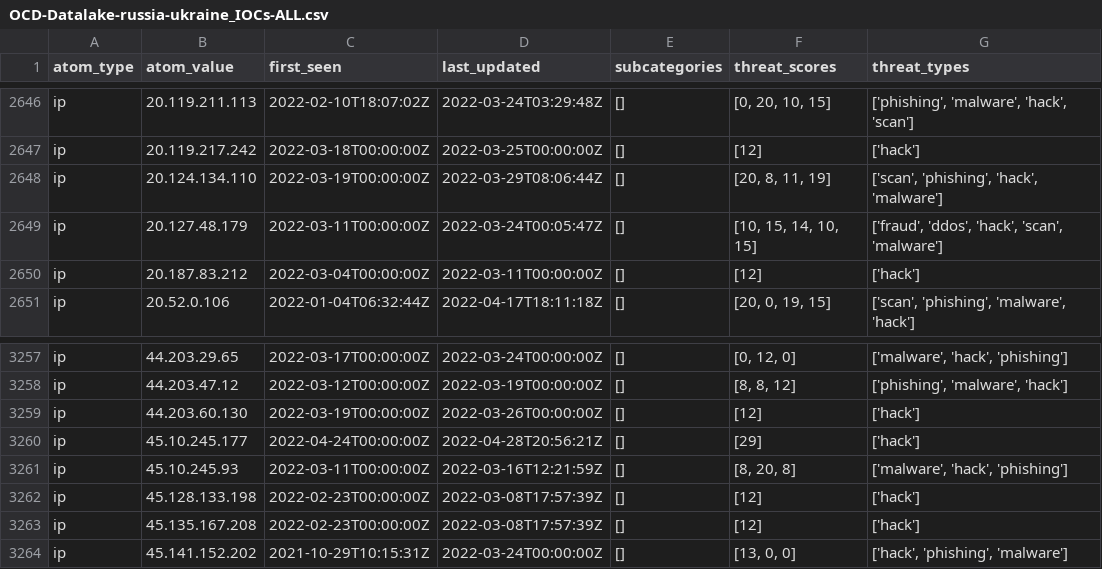
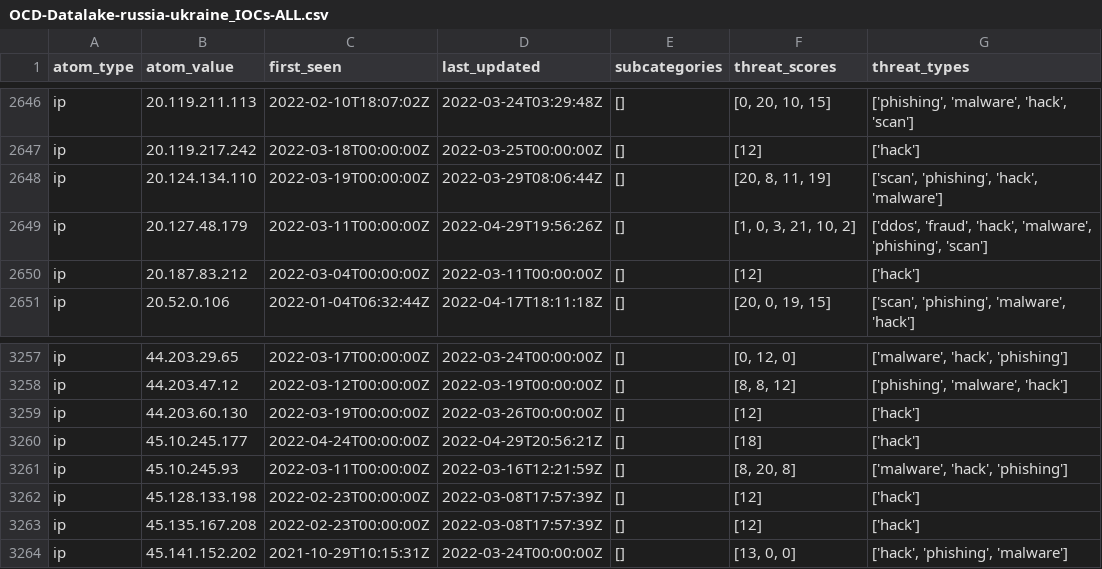
Before and after one commit to Orange-Cyberdefense/russia-ukraine_IOCs, a CSV file: OCD-Datalake-russia-ukraine_IOCs-ALL.csv, drawn as a sheet; only a part is shown, gaps mark what is left out.

Commit message:
Automatic iocs update 2022-04-29-23:56:01

```diff
--- a/OCD-Datalake-russia-ukraine_IOCs-ALL.csv
+++ b/OCD-Datalake-russia-ukraine_IOCs-ALL.csv
@@ -2648,3 +2648,3 @@ ip,20.119.217.242,2022-03-18T00:00:00Z,2022-03-25T00:00:00Z,[],[12],['hack']
 ip,20.124.134.110,2022-03-19T00:00:00Z,2022-03-29T08:06:44Z,[],"[20, 8, 11, 19]","['scan', 'phishing', 'hack', 'malware']"
-ip,20.127.48.179,2022-03-11T00:00:00Z,2022-03-24T00:05:47Z,[],"[10, 15, 14, 10, 15]","['fraud', 'ddos', 'hack', 'scan', 'malware']"
+ip,20.127.48.179,2022-03-11T00:00:00Z,2022-04-29T19:56:26Z,[],"[1, 0, 3, 21, 10, 2]","['ddos', 'fraud', 'hack', 'malware', 'phishing', 'scan']"
 ip,20.187.83.212,2022-03-04T00:00:00Z,2022-03-11T00:00:00Z,[],[12],['hack']
@@ -3259,3 +3259,3 @@ ip,44.203.47.12,2022-03-12T00:00:00Z,2022-03-19T00:00:00Z,[],"[8, 8, 12]","['phi
 ip,44.203.60.130,2022-03-19T00:00:00Z,2022-03-26T00:00:00Z,[],[12],['hack']
-ip,45.10.245.177,2022-04-24T00:00:00Z,2022-04-28T20:56:21Z,[],[29],['hack']
+ip,45.10.245.177,2022-04-24T00:00:00Z,2022-04-29T20:56:21Z,[],[18],['hack']
 ip,45.10.245.93,2022-03-11T00:00:00Z,2022-03-16T12:21:59Z,[],"[8, 20, 8]","['malware', 'hack', 'phishing']"
```
